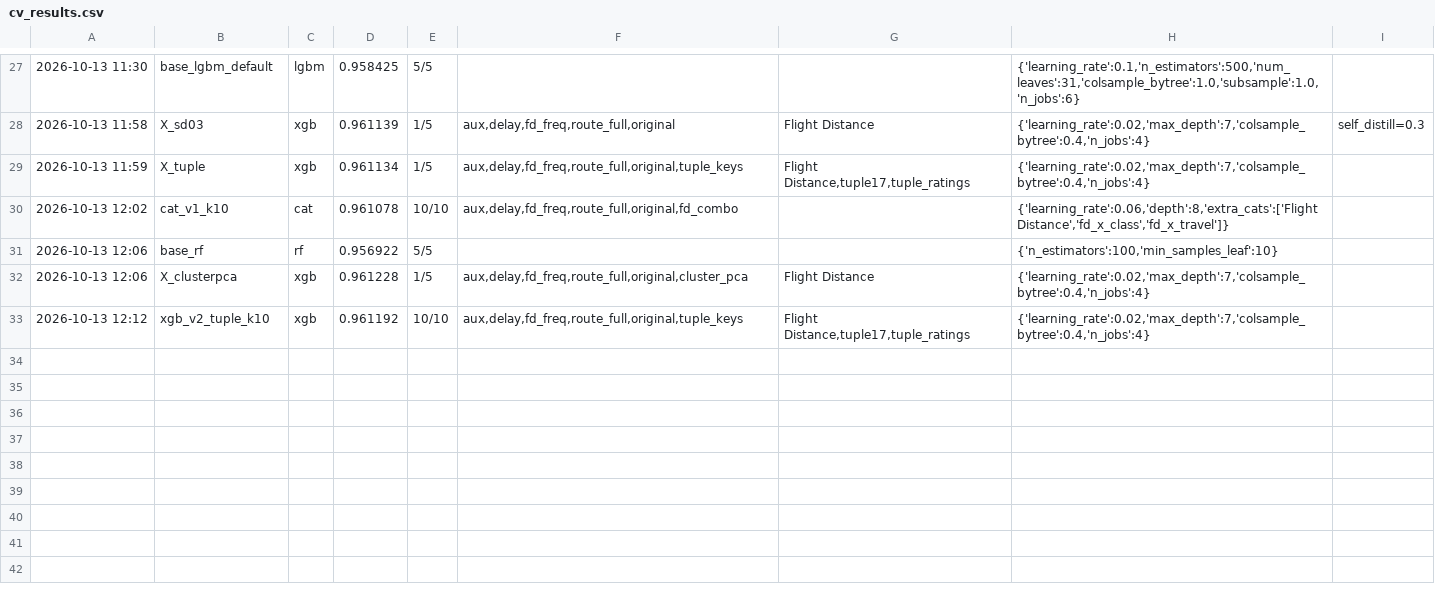
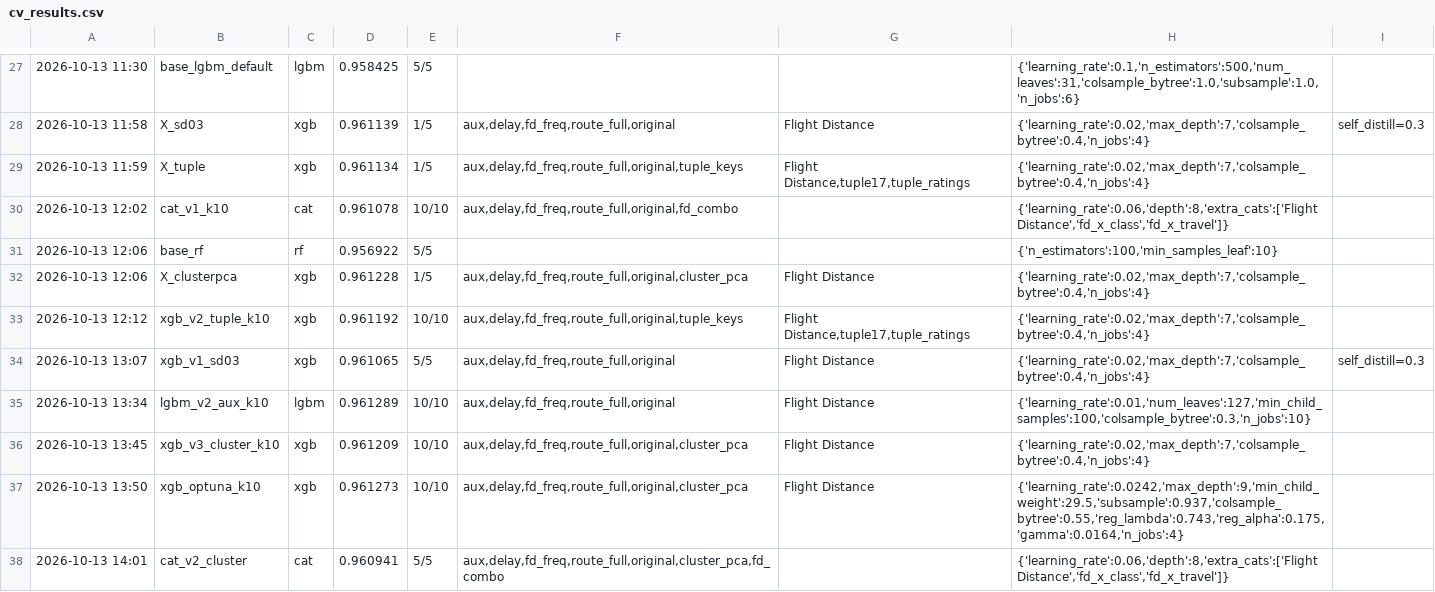
Before and after one commit to vanductan-NLT/CS116, a CSV file: Kaggle project/logs/cv_results.csv, drawn as a sheet; only a part is shown, gaps mark what is left out.

Commit message:
feat: report draft, TabPFN fine-tune scripts (local + Kaggle kernel), lecturer message draft

```diff
--- a/Kaggle project/logs/cv_results.csv
+++ b/Kaggle project/logs/cv_results.csv
@@ -33 +33,6 @@
 2026-10-13 12:12,xgb_v2_tuple_k10,xgb,0.961192,10/10,"aux,delay,fd_freq,route_full,original,tuple_keys","Flight Distance,tuple17,tuple_ratings","{'learning_rate':0.02,'max_depth':7,'colsample_bytree':0.4,'n_jobs':4}",""
+2026-10-13 13:07,xgb_v1_sd03,xgb,0.961065,5/5,"aux,delay,fd_freq,route_full,original","Flight Distance","{'learning_rate':0.02,'max_depth':7,'colsample_bytree':0.4,'n_jobs':4}"," self_distill=0.3"
+2026-10-13 13:34,lgbm_v2_aux_k10,lgbm,0.961289,10/10,"aux,delay,fd_freq,route_full,original","Flight Distance","{'learning_rate':0.01,'num_leaves':127,'min_child_samples':100,'colsample_bytree':0.3,'n_jobs':10}",""
+2026-10-13 13:45,xgb_v3_cluster_k10,xgb,0.961209,10/10,"aux,delay,fd_freq,route_full,original,cluster_pca","Flight Distance","{'learning_rate':0.02,'max_depth':7,'colsample_bytree':0.4,'n_jobs':4}",""
+2026-10-13 13:50,xgb_optuna_k10,xgb,0.961273,10/10,"aux,delay,fd_freq,route_full,original,cluster_pca","Flight Distance","{'learning_rate':0.0242,'max_depth':9,'min_child_weight':29.5,'subsample':0.937,'colsample_bytree':0.55,'reg_lambda':0.743,'reg_alpha':0.175,'gamma':0.0164,'n_jobs':4}",""
+2026-10-13 14:01,cat_v2_cluster,cat,0.960941,5/5,"aux,delay,fd_freq,route_full,original,cluster_pca,fd_combo","","{'learning_rate':0.06,'depth':8,'extra_cats':['Flight Distance','fd_x_class','fd_x_travel']}",""
```
Also changed, not shown: 6 other files.
